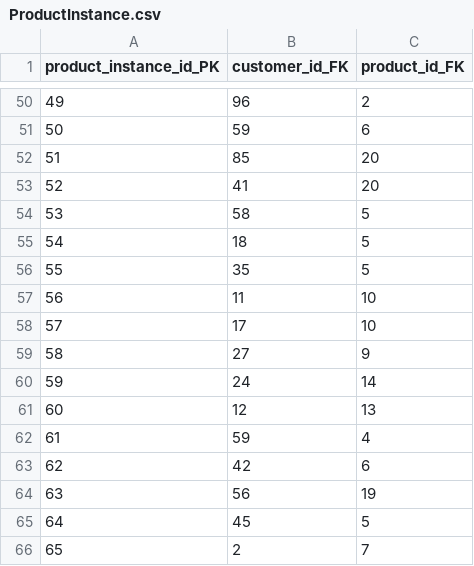
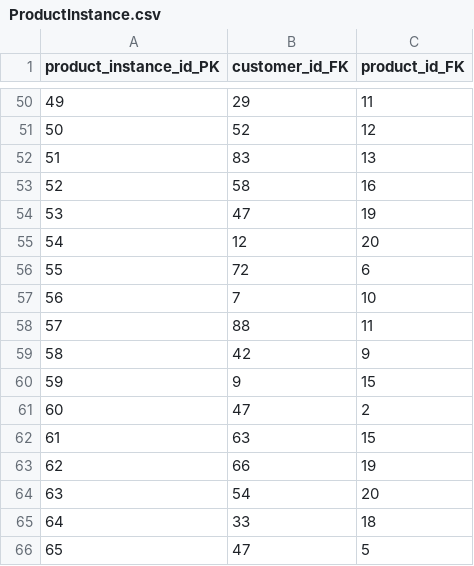
Before and after one commit to TverdohlebovVladislav/BigData_Canada, a CSV file: data_source/ProductInstance.csv, drawn as a sheet; only a part is shown, gaps mark what is left out; the diff covers the shown part only.

```diff
--- a/data_source/ProductInstance.csv
+++ b/data_source/ProductInstance.csv
@@ -50,17 +50,17 @@ product_instance_id_PK,customer_id_FK,product_id_FK
-49,96,2
-50,59,6
-51,85,20
-52,41,20
-53,58,5
-54,18,5
-55,35,5
-56,11,10
-57,17,10
-58,27,9
-59,24,14
-60,12,13
-61,59,4
-62,42,6
-63,56,19
-64,45,5
-65,2,7
+49,29,11
+50,52,12
+51,83,13
+52,58,16
+53,47,19
+54,12,20
+55,72,6
+56,7,10
+57,88,11
+58,42,9
+59,9,15
+60,47,2
+61,63,15
+62,66,19
+63,54,20
+64,33,18
+65,47,5
```
Also changed, not shown: 160 edited cells elsewhere in this file, data_source/Charge.csv, data_source/Payment.csv, 4 other files.
